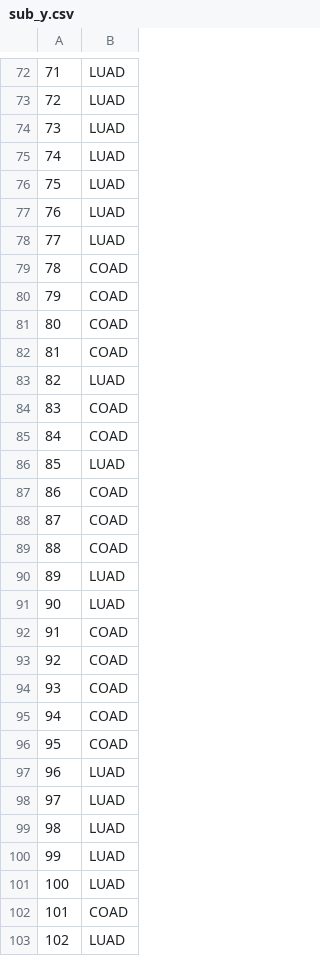
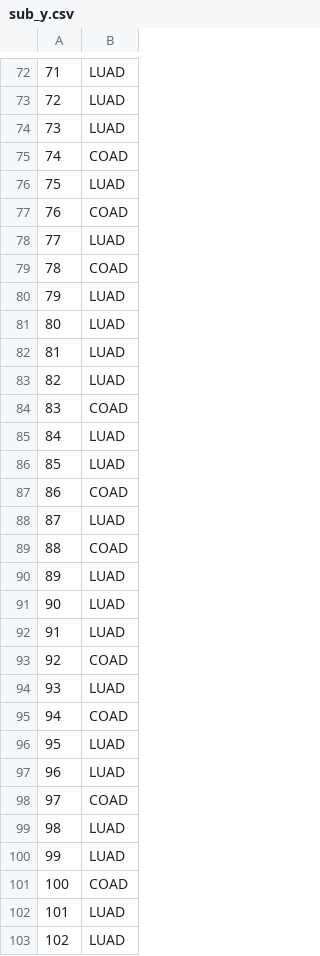
Before and after one commit to fou-foo/MCE, a CSV file: Second/CienciaDeDatos/DWD1/sub_y.csv, drawn as a sheet; only a part is shown, gaps mark what is left out; the diff covers the shown part only.

```diff
--- a/Second/CienciaDeDatos/DWD1/sub_y.csv
+++ b/Second/CienciaDeDatos/DWD1/sub_y.csv
@@ -74,16 +74,16 @@
 "73","LUAD"
-"74","LUAD"
+"74","COAD"
 "75","LUAD"
-"76","LUAD"
+"76","COAD"
 "77","LUAD"
 "78","COAD"
-"79","COAD"
-"80","COAD"
-"81","COAD"
+"79","LUAD"
+"80","LUAD"
+"81","LUAD"
 "82","LUAD"
 "83","COAD"
-"84","COAD"
+"84","LUAD"
 "85","LUAD"
 "86","COAD"
-"87","COAD"
+"87","LUAD"
 "88","COAD"
@@ -91,13 +91,13 @@
 "90","LUAD"
-"91","COAD"
+"91","LUAD"
 "92","COAD"
-"93","COAD"
+"93","LUAD"
 "94","COAD"
-"95","COAD"
+"95","LUAD"
 "96","LUAD"
-"97","LUAD"
+"97","COAD"
 "98","LUAD"
 "99","LUAD"
-"100","LUAD"
-"101","COAD"
+"100","COAD"
+"101","LUAD"
 "102","LUAD"
```
Also changed, not shown: 44 edited cells elsewhere in this file, 16 other files.
